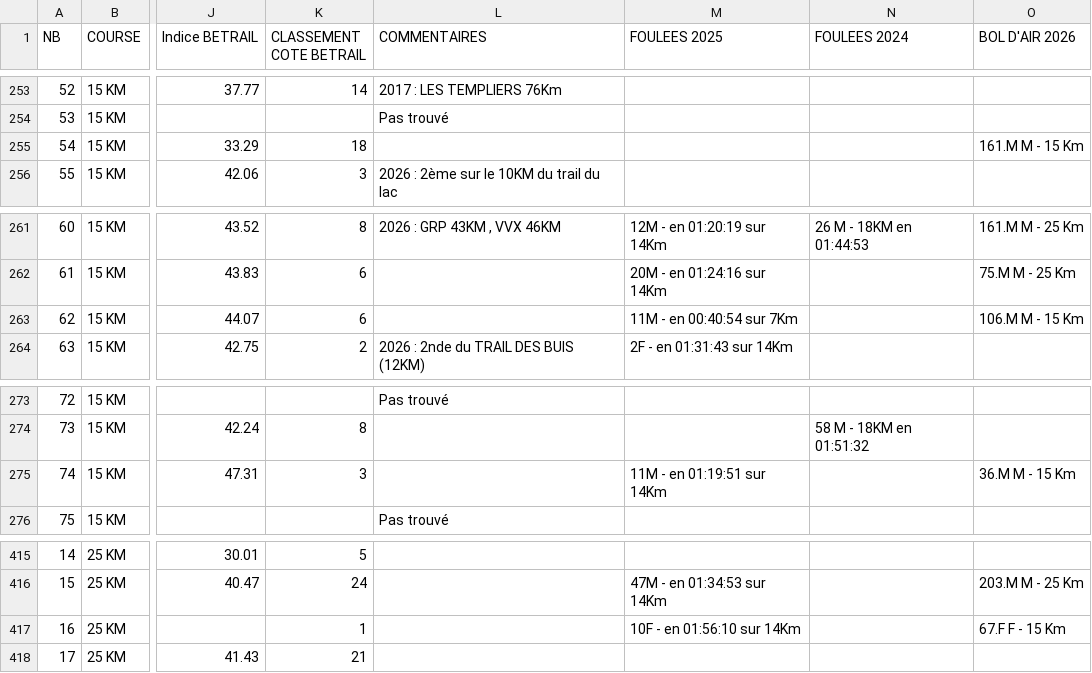
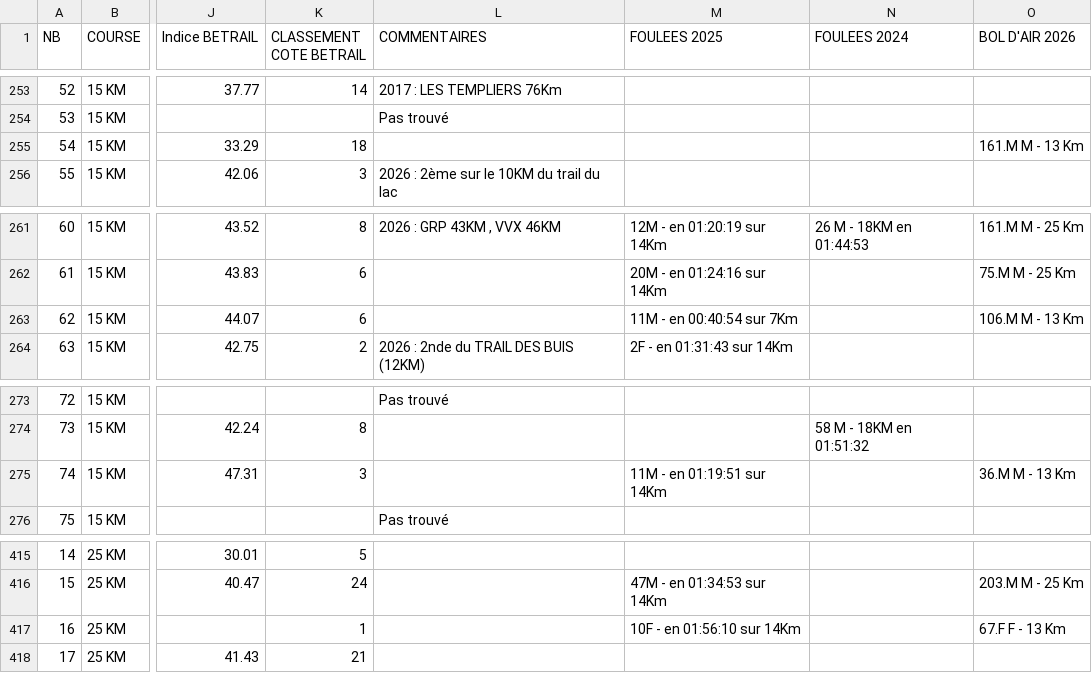
Before and after one commit to AnneLC-29/outil-speaker-course, a CSV file: coureurs.csv, drawn as a sheet; only a part is shown, gaps mark what is left out; the diff covers the shown part only; the diff names each change by its address in the sheet, - before the commit and + after, or states it on an @@ line.

```diff
--- a/coureurs.csv
+++ b/coureurs.csv
-O255 (BOL D'AIR 2026): 161.M M - 15 Km
+O255 (BOL D'AIR 2026): 161.M M - 13 Km
-O263 (BOL D'AIR 2026): 106.M M - 15 Km
+O263 (BOL D'AIR 2026): 106.M M - 13 Km
-O275 (BOL D'AIR 2026): 36.M M - 15 Km
+O275 (BOL D'AIR 2026): 36.M M - 13 Km
-O417 (BOL D'AIR 2026): 67.F F - 15 Km
+O417 (BOL D'AIR 2026): 67.F F - 13 Km
```
Also changed, not shown: 27 edited cells elsewhere in this file.
